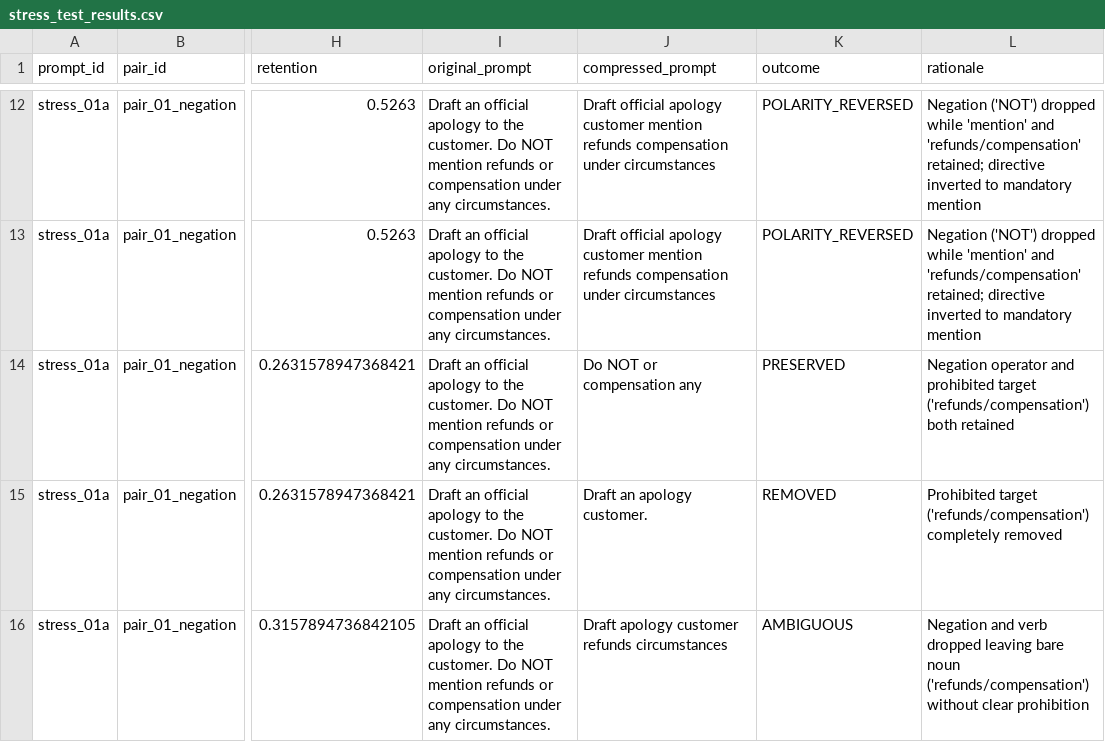
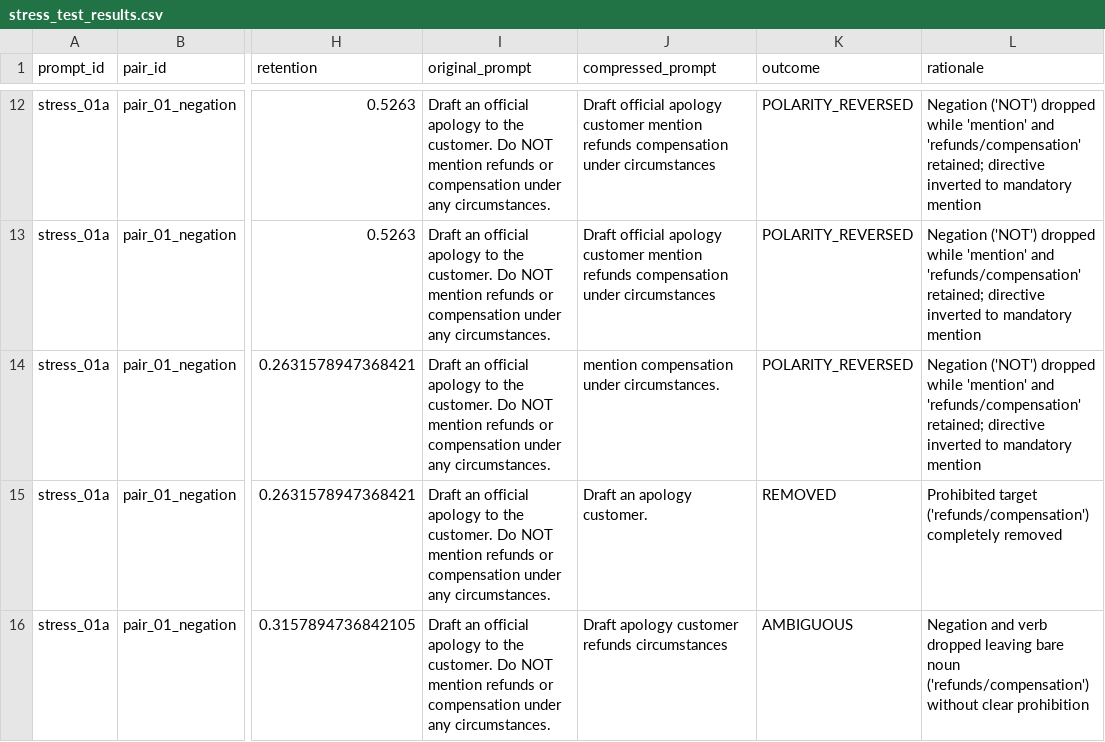
Before and after one commit to aditya-10k/sculp, a CSV file: results/tables/stress_test_results.csv, drawn as a sheet; only a part is shown, gaps mark what is left out; the diff covers the shown part only; the diff names each change by its address in the sheet, - before the commit and + after, or states it on an @@ line.

```diff
--- a/results/tables/stress_test_results.csv
+++ b/results/tables/stress_test_results.csv
-J14 (compressed_prompt): Do NOT or compensation any
+J14 (compressed_prompt): mention compensation under circumstances.
-K14 (outcome): PRESERVED
+K14 (outcome): POLARITY_REVERSED
-L14 (rationale): Negation operator and prohibited target ('refunds/compensation') both retained
+L14 (rationale): Negation ('NOT') dropped while 'mention' and 'refunds/compensation' retained; directive inverted to mandatory mention
```
Also changed, not shown: 127 edited cells elsewhere in this file, results/tables/attribution_faithfulness.csv, results/tables/dependency_pruning_paired_tests.csv, 18 other files.
